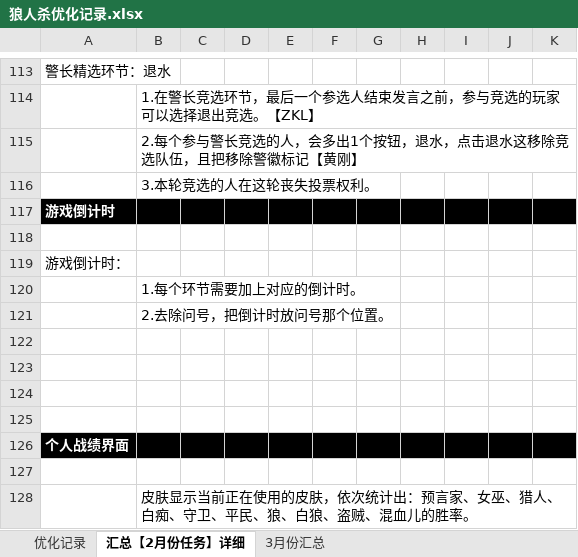
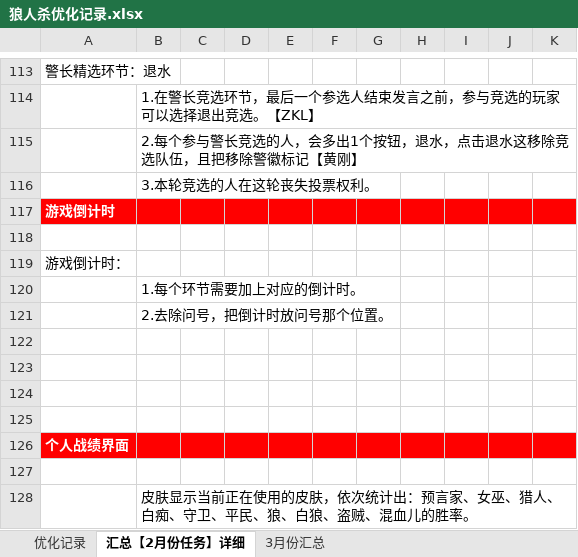
Before and after one commit to zklscut/werewolf_design, an Excel workbook: 狼人杀优化记录.xlsx, sheet 汇总【2月份任务】详细, drawn as a sheet; only a part is shown, gaps mark what is left out; values as stored, in another font and other column widths than the file's, no borders; charts and pictures not drawn; the diff covers the shown part only; the diff names each change by its address in the sheet, - before the commit and + after, or states it on an @@ line.

```diff
--- a/狼人杀优化记录.xlsx (sheet 汇总【2月份任务】详细)
+++ b/狼人杀优化记录.xlsx (sheet 汇总【2月份任务】详细)
-A117:K117 fill: #000000
+A117:K117 fill: #FF0000
-A126:K126 fill: #000000
+A126:K126 fill: #FF0000
```
Also changed, not shown: cell formats elsewhere in this sheet.
